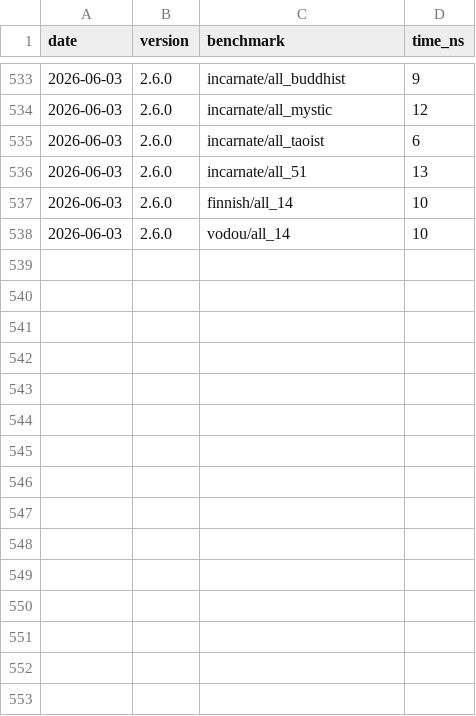
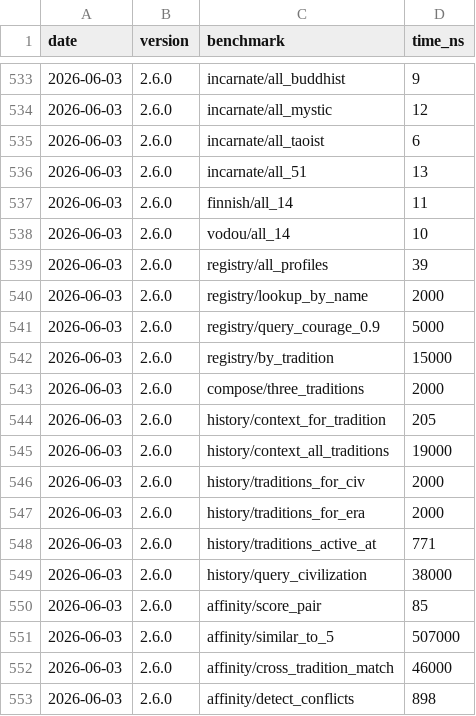
Before and after one commit to MacCracken/avatara, a CSV file: bench-history.csv, drawn as a sheet; only a part is shown, gaps mark what is left out; the diff covers the shown part only.

```diff
--- a/bench-history.csv
+++ b/bench-history.csv
@@ -536,3 +536,18 @@ date,version,benchmark,time_ns
 2026-06-03,2.6.0,incarnate/all_51,13
-2026-06-03,2.6.0,finnish/all_14,10
+2026-06-03,2.6.0,finnish/all_14,11
 2026-06-03,2.6.0,vodou/all_14,10
+2026-06-03,2.6.0,registry/all_profiles,39
+2026-06-03,2.6.0,registry/lookup_by_name,2000
+2026-06-03,2.6.0,registry/query_courage_0.9,5000
+2026-06-03,2.6.0,registry/by_tradition,15000
+2026-06-03,2.6.0,compose/three_traditions,2000
+2026-06-03,2.6.0,history/context_for_tradition,205
+2026-06-03,2.6.0,history/context_all_traditions,19000
+2026-06-03,2.6.0,history/traditions_for_civ,2000
+2026-06-03,2.6.0,history/traditions_for_era,2000
+2026-06-03,2.6.0,history/traditions_active_at,771
+2026-06-03,2.6.0,history/query_civilization,38000
+2026-06-03,2.6.0,affinity/score_pair,85
+2026-06-03,2.6.0,affinity/similar_to_5,507000
+2026-06-03,2.6.0,affinity/cross_tradition_match,46000
+2026-06-03,2.6.0,affinity/detect_conflicts,898
```
Also changed, not shown: 24 edited cells elsewhere in this file, 3 other files.
